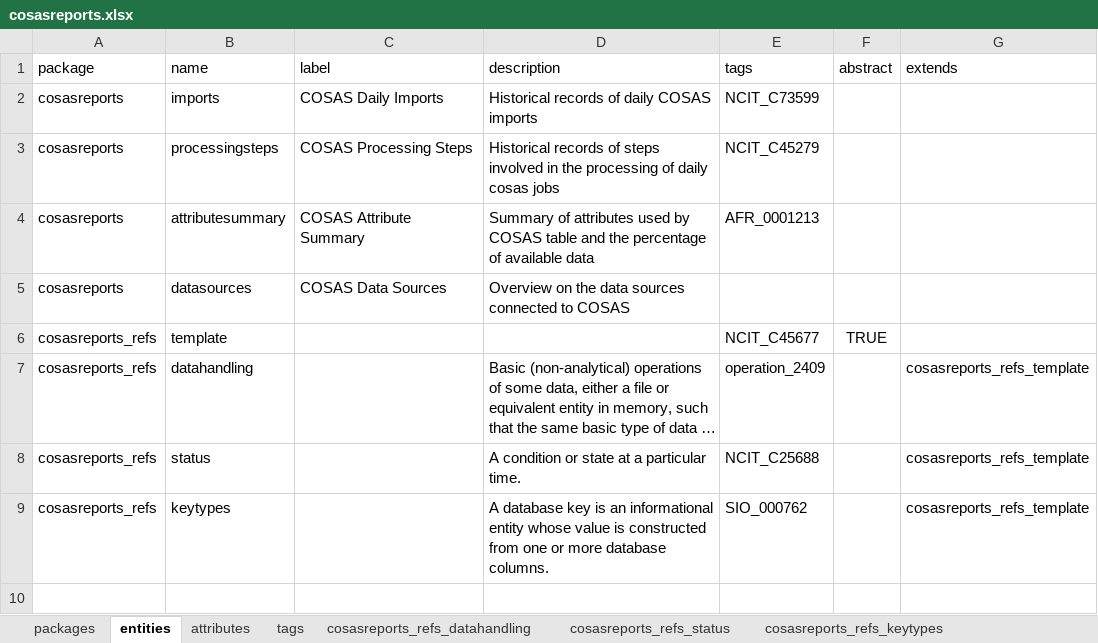
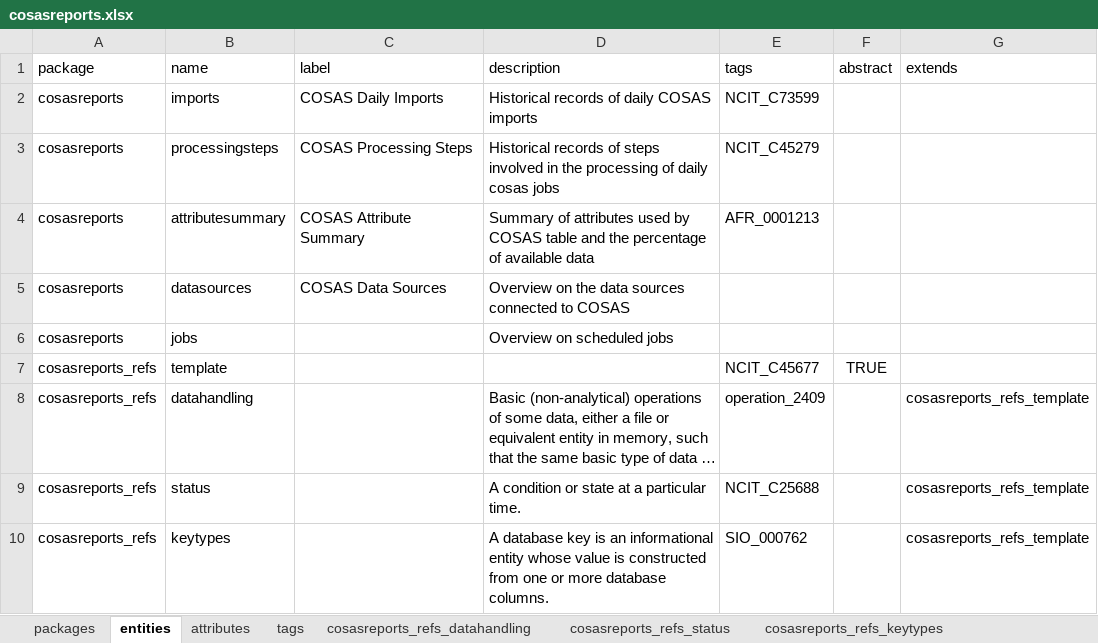
Before and after one commit to molgenis/projects-rd-cosas, an Excel workbook: dist/cosasreports.xlsx, sheet entities, drawn as a sheet; long unchanged cells end in …; values as stored, in another font and other column widths than the file's, no borders; the diff names each change by its address in the sheet, - before the commit and + after, or states it on an @@ line.

```diff
--- a/dist/cosasreports.xlsx (sheet entities)
+++ b/dist/cosasreports.xlsx (sheet entities)
+row 6: cosasreports | jobs |  | Overview on scheduled jobs
```
Also changed, not shown: sheet attributes, sheet tags, sheet packages, 2 other files.
